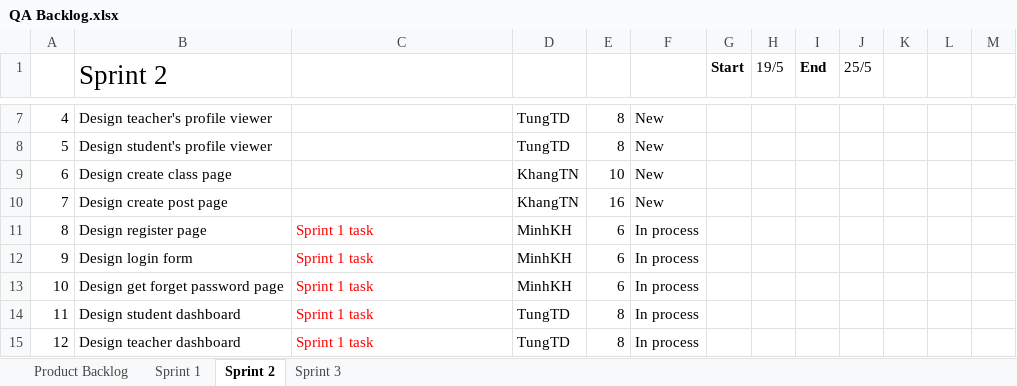
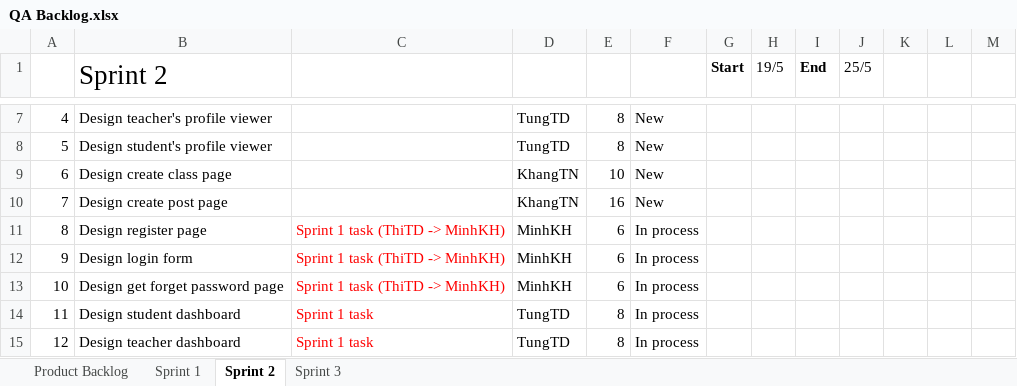
Before and after one commit to CapstoneTeam11/Document, an Excel workbook: QA Backlog.xlsx, sheet Sprint 2, drawn as a sheet; only a part is shown, gaps mark what is left out; values as stored, in another font and other column widths than the file's, no borders; the diff names each change by its address in the sheet, - before the commit and + after, or states it on an @@ line.

Commit message:
Update backlog task sprint 2

```diff
--- a/QA Backlog.xlsx (sheet Sprint 2)
+++ b/QA Backlog.xlsx (sheet Sprint 2)
-C11:C13: Sprint 1 task
+C11:C13: Sprint 1 task (ThiTD -> MinhKH)
```
